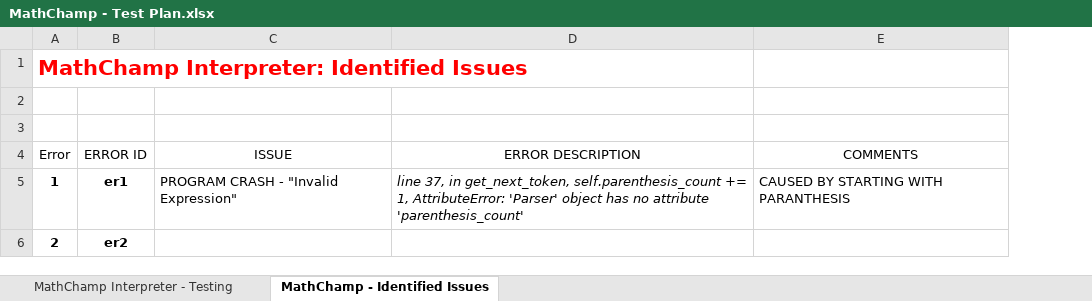
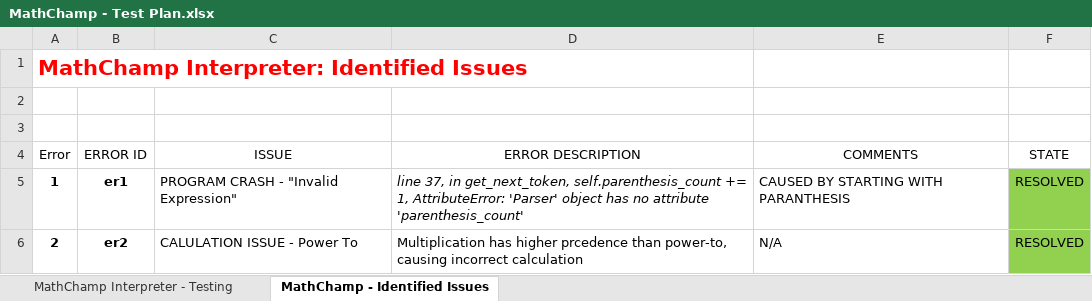
Before and after one commit to paul3bin/maths-interpreter, an Excel workbook: MathChamp - Test Plan.xlsx, sheet MathChamp - Identified Issues, drawn as a sheet; values as stored, in another font and other column widths than the file's, no borders; table styles not drawn; the diff names each change by its address in the sheet, - before the commit and + after, or states it on an @@ line.

Commit message:
Modulo and variable assignment, updated errors

```diff
--- a/MathChamp - Test Plan.xlsx (sheet MathChamp - Identified Issues)
+++ b/MathChamp - Test Plan.xlsx (sheet MathChamp - Identified Issues)
+column F (STATE), rows 5-6: RESOLVED | RESOLVED
-C6 (ISSUE): (empty)
+C6 (ISSUE): CALULATION ISSUE - Power To
-D6 (ERROR DESCRIPTION): (empty)
+D6 (ERROR DESCRIPTION): Multiplication has higher prcedence than power-to, causing incorrect calculation
-E6 (COMMENTS): (empty)
+E6 (COMMENTS): N/A
```
Also changed, not shown: sheet MathChamp Interpreter - Testing.
